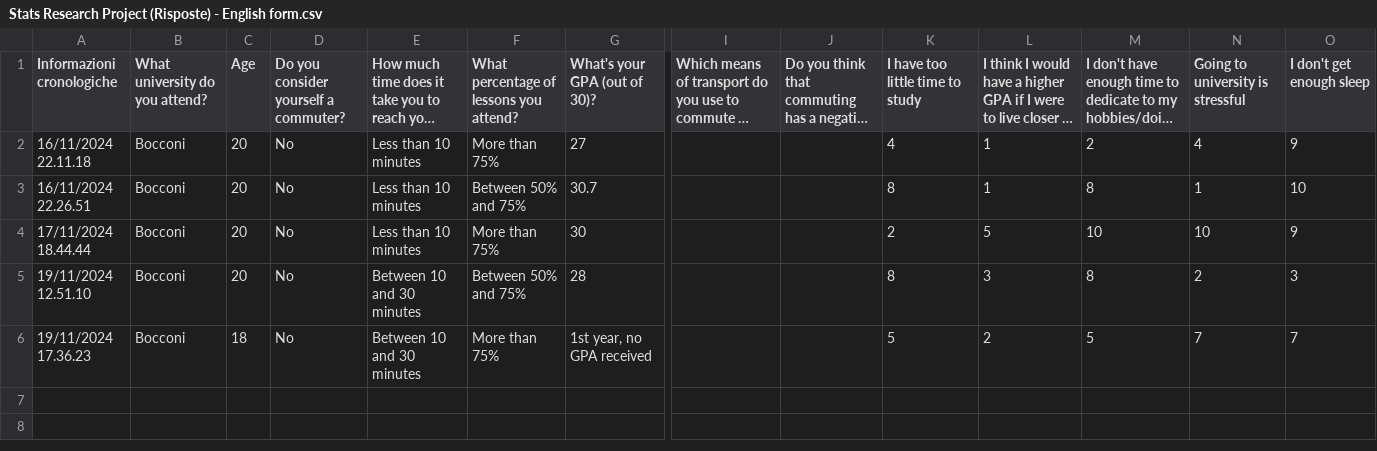
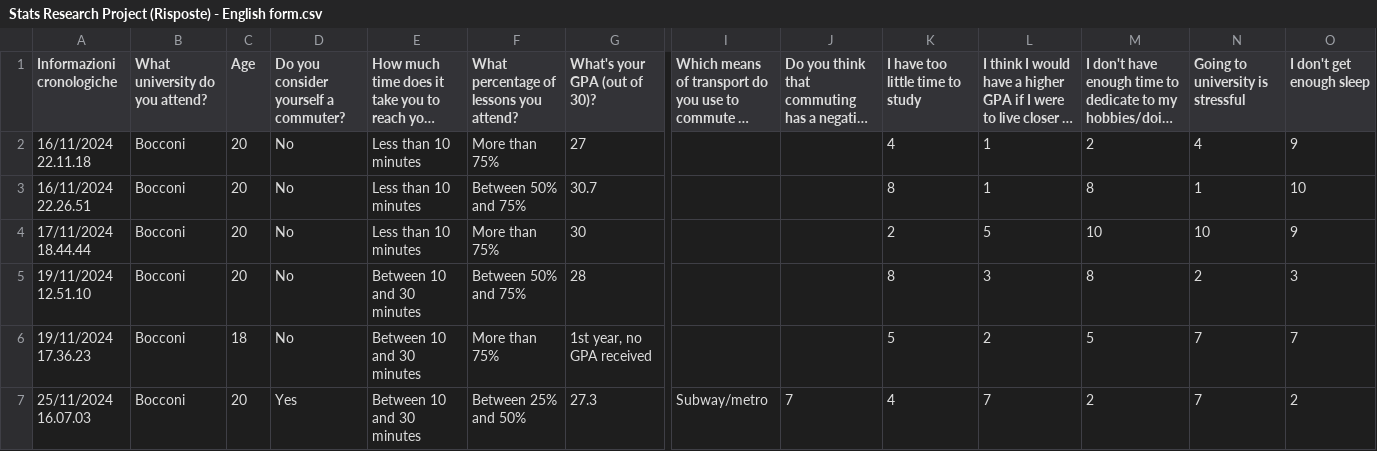
Before and after one commit to billy4479/stats-research-project, a CSV file: data/Stats Research Project (Risposte) - English form.csv, drawn as a sheet; only a part is shown, gaps mark what is left out; long unchanged cells end in …; rows hold the shown columns only; the diff names each change by its address in the sheet, - before the commit and + after, or states it on an @@ line.

```diff
--- a/data/Stats Research Project (Risposte) - English form.csv
+++ b/data/Stats Research Project (Risposte) - English form.csv
+row 7: 25/11/2024 16.07.03 | Bocconi | 20 | Yes | Between 10 and 30 minutes | Between 25% and 50% | 27.3 | Subway/metro | 7 | 4 | 7 | 2 | 7 | 2
```
Also changed, not shown: data/Stats Research Project (Risposte) - Italian form.csv, data/merged.csv, 6 other files.
